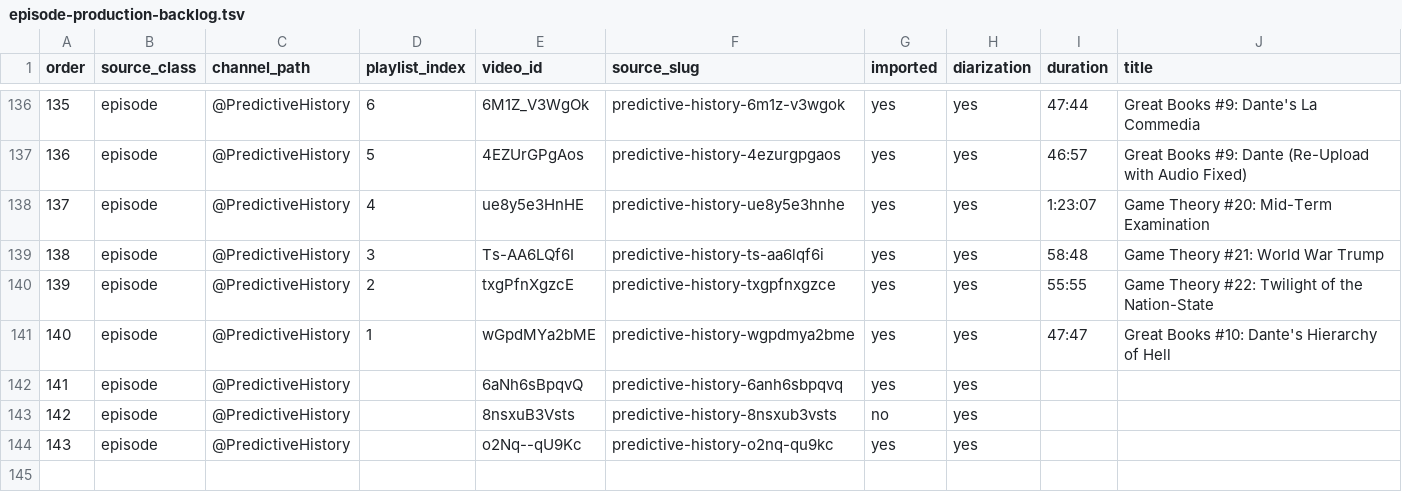
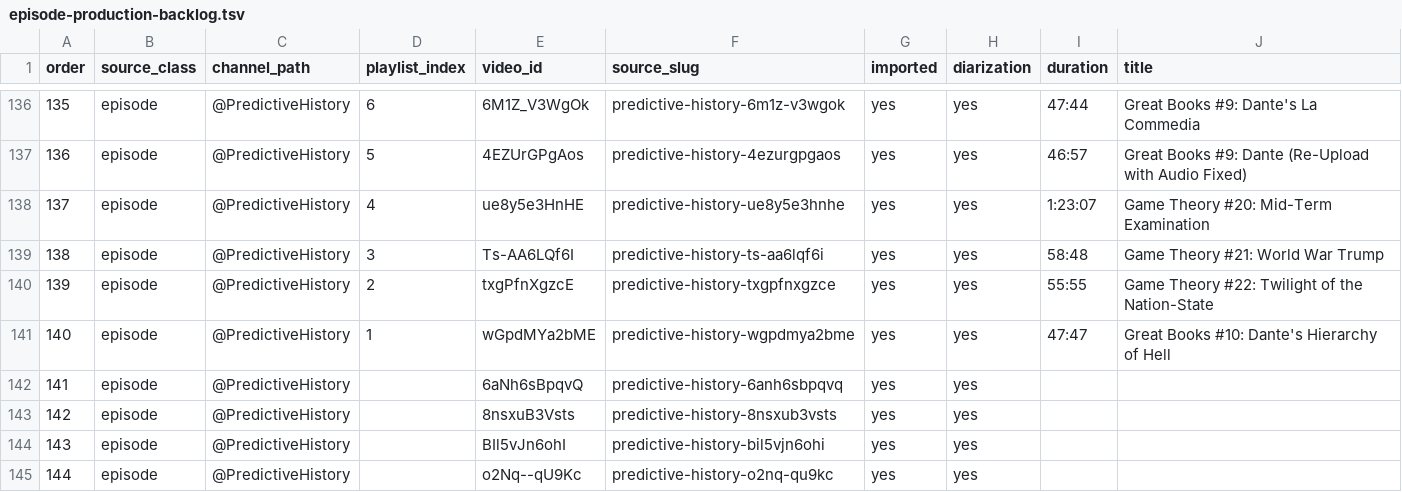
Before and after one commit to apresmoi/jianglens, a TSV file: content/workflow/tasks/episode-production-backlog.tsv, drawn as a sheet; only a part is shown, gaps mark what is left out; addresses are those after the commit; the diff names each change by its address in the sheet, - before the commit and + after, or states it on an @@ line.

```diff
--- a/content/workflow/tasks/episode-production-backlog.tsv
+++ b/content/workflow/tasks/episode-production-backlog.tsv
-G143 (imported): no
+G143 (imported): yes
+row 144: 143 | episode | @PredictiveHistory |  | BIl5vJn6ohI | predictive-history-bil5vjn6ohi | yes | yes
@@ column A (order) renumbered from row 145 down @@
```
Also changed, not shown: 30 other files.
